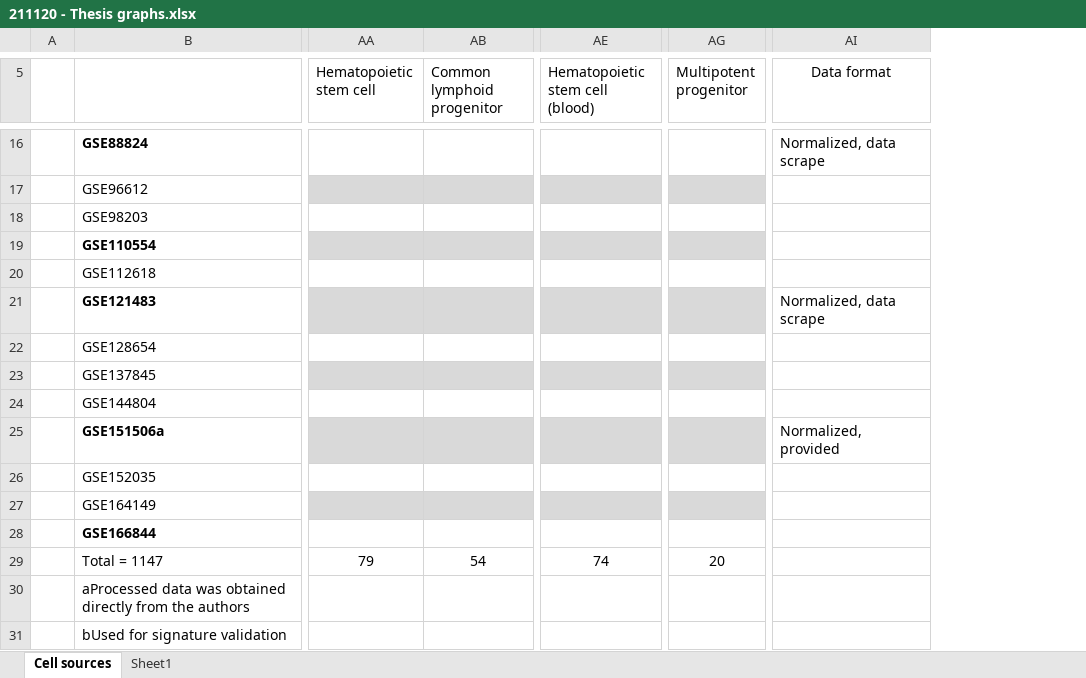
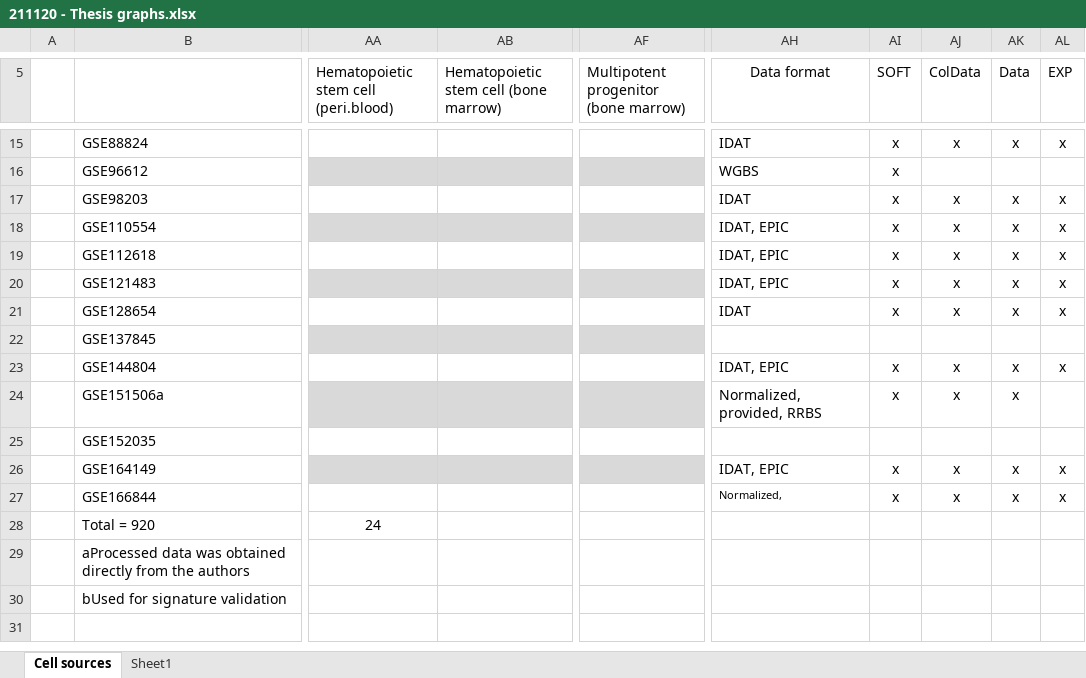
Before and after one commit to knacko/brainphageDNAme, an Excel workbook: Report/211120 - Thesis graphs.xlsx, sheet Cell sources, drawn as a sheet; only a part is shown, gaps mark what is left out; values as stored, in another font and other column widths than the file's, no borders; removed rows and columns are numbered as before the commit, all else as after; rows hold the shown columns only; the diff covers the shown part only; the diff names each change by its address in the sheet, - before the commit and + after, or states it on an @@ line.

```diff
--- a/Report/211120 - Thesis graphs.xlsx (sheet Cell sources)
+++ b/Report/211120 - Thesis graphs.xlsx (sheet Cell sources)
-column AA (Hematopoietic stem cell), empty
-column AB (Common lymphoid progenitor), empty
+column AA, row 5: Hematopoietic stem cell (peri.blood)
+column AB, row 5: Hematopoietic stem cell (bone marrow)
-column AE (Hematopoietic stem cell (blood)), empty
-column AG (Multipotent progenitor), empty
+column AF, row 5: Multipotent progenitor (bone marrow)
+column AI (SOFT), rows 15-27: x | x | x | x | x | x | x |  | x | x |  | x | x
+column AJ (ColData), rows 15-27: x |  | x | x | x | x | x |  | x | x |  | x | x
+column AK (Data), rows 15-27: x |  | x | x | x | x | x |  | x | x |  | x | x
+column AL (EXP), rows 15-27: x |  | x | x | x | x | x |  | x |  |  | x | x
-B15 bold: on
+B15 bold: off
-AH15 (Data format): Normalized, data scrape
+AH15 (Data format): IDAT
-AH16 (Data format): (empty)
+AH16 (Data format): WGBS
-AH17 (Data format): (empty)
+AH17 (Data format): IDAT
-B18 bold: on
+B18 bold: off
-AH18:AH19 (Data format): (empty)
+AH18:AH19 (Data format): IDAT, EPIC
-B20 bold: on
+B20 bold: off
-AH20 (Data format): Normalized, data scrape
+AH20 (Data format): IDAT, EPIC
-AH21 (Data format): (empty)
+AH21 (Data format): IDAT
-AH23 (Data format): (empty)
+AH23 (Data format): IDAT, EPIC
-B24 bold: on
+B24 bold: off
-AH24 (Data format): Normalized, provided
+AH24 (Data format): Normalized, provided, RRBS
-AH26 (Data format): (empty)
+AH26 (Data format): IDAT, EPIC
-B27 bold: on
+B27 bold: off
-AH27 (Data format): (empty)
+AH27 (Data format): Normalized,
-row 29:  | Total = 1147 | 79 | 54 | 74 | 20
+row 28:  | Total = 920 | 24
```
Also changed, not shown: 1 removed row, 25 edited cells and cell formats elsewhere in this sheet, formulas that keep their value, 1 other file.
